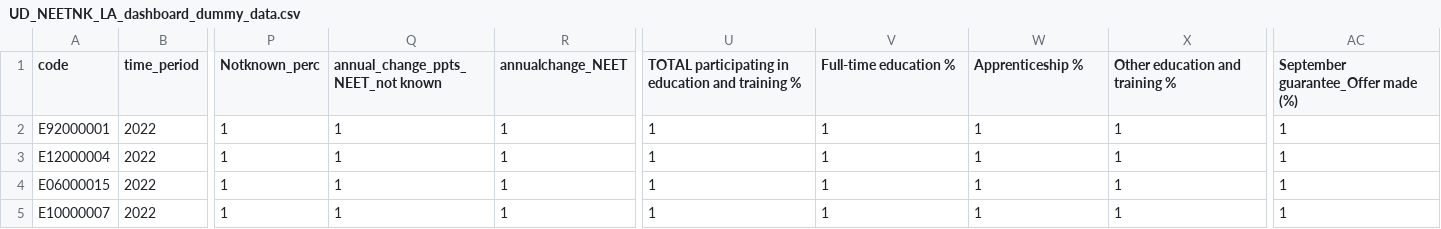
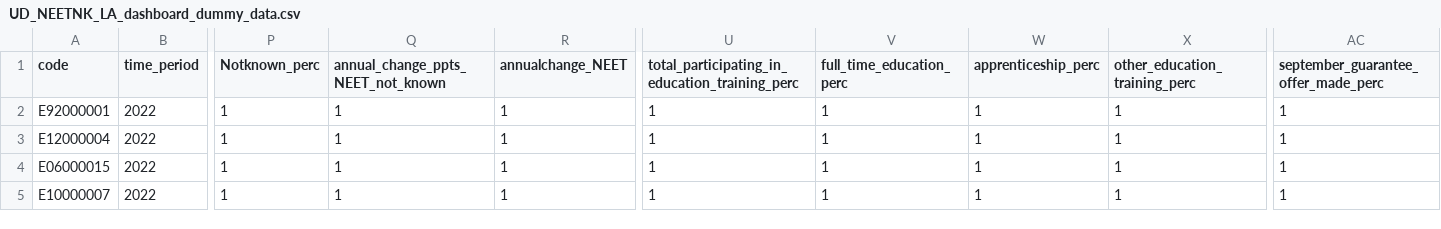
Before and after one commit to dfe-analytical-services/nccis_localauthority_dashboard, a CSV file: data/UD_NEETNK_LA_dashboard_dummy_data.csv, drawn as a sheet; only a part is shown, gaps mark what is left out; the diff names each change by its address in the sheet, - before the commit and + after, or states it on an @@ line.

Commit message:
Added figure boxes to the LA support tab. Also started testing adding annual change into NEET/NK figure box.

```diff
--- a/data/UD_NEETNK_LA_dashboard_dummy_data.csv
+++ b/data/UD_NEETNK_LA_dashboard_dummy_data.csv
-Q1: annual_change_ppts_NEET_not known
+Q1: annual_change_ppts_NEET_not_known
-U1: TOTAL participating in education and training %
+U1: total_participating_in_education_training_perc
-V1: Full-time education %
+V1: full_time_education_perc
-W1: Apprenticeship %
+W1: apprenticeship_perc
-X1: Other education and training %
+X1: other_education_training_perc
-AC1: September guarantee_Offer made (%)
+AC1: september_guarantee_offer_made_perc
```
Also changed, not shown: 2 other files.
